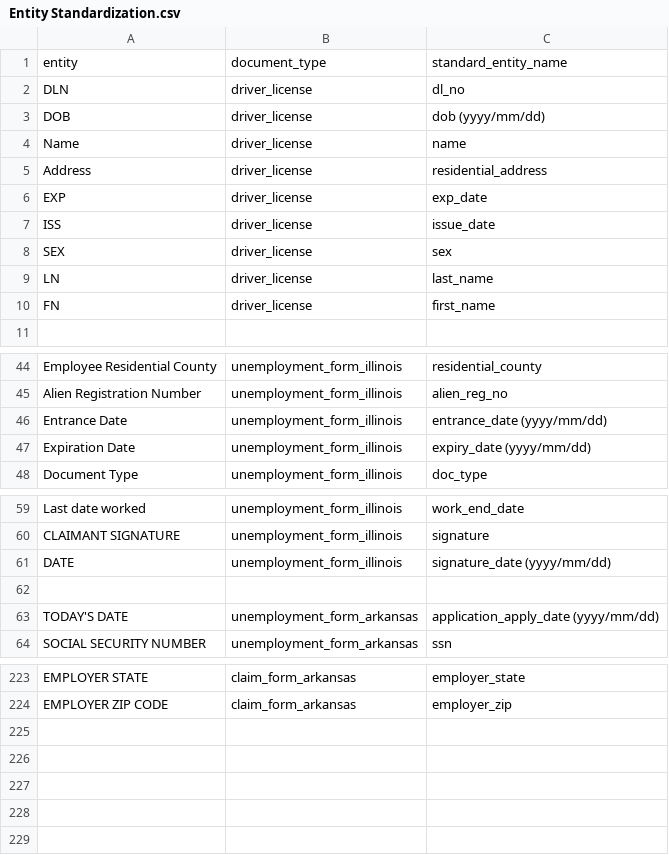
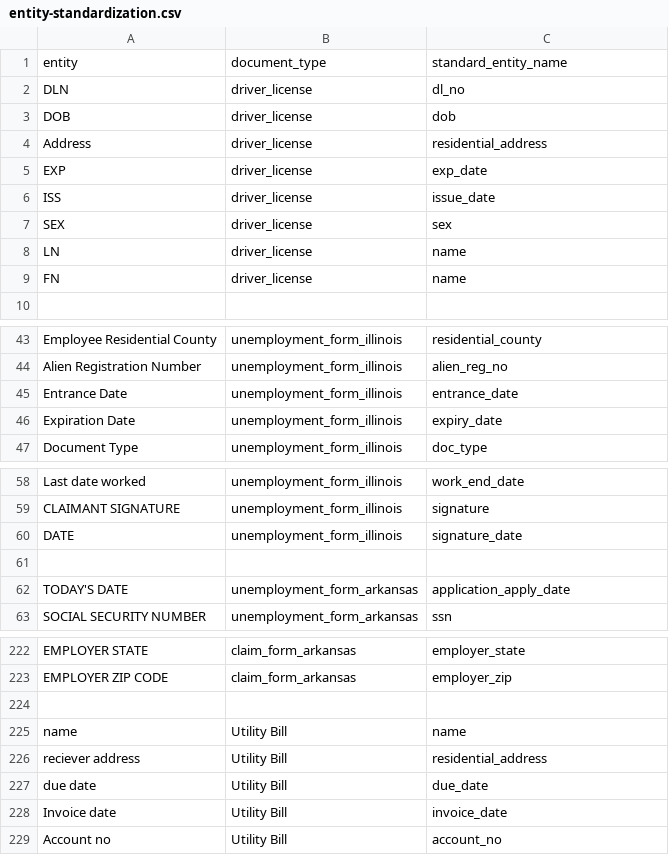
Before and after one commit to GoogleCloudPlatform/document-intake-accelerator, a CSV file: experimental/complete-extraction-framework/entity-standardization.csv (was experimental/complete-extraction-framework/Entity Standardization.csv), drawn as a sheet; only a part is shown, gaps mark what is left out; the diff covers the shown part only.

```diff
--- a/experimental/complete-extraction-framework/Entity Standardization.csv
+++ b/experimental/complete-extraction-framework/entity-standardization.csv
@@ -2,4 +2,3 @@ entity,document_type,standard_entity_name
 DLN,driver_license,dl_no
-DOB,driver_license,dob (yyyy/mm/dd)
-Name,driver_license,name
+DOB,driver_license,dob
 Address,driver_license,residential_address
@@ -8,4 +7,4 @@ ISS,driver_license,issue_date
 SEX,driver_license,sex
-LN,driver_license,last_name
-FN,driver_license,first_name
+LN,driver_license,name
+FN,driver_license,name
 ,,
@@ -45,4 +44,4 @@ Employee Residential County,unemployment_form_illinois,residential_county
 Alien Registration Number,unemployment_form_illinois,alien_reg_no
-Entrance Date,unemployment_form_illinois,entrance_date (yyyy/mm/dd)
-Expiration Date,unemployment_form_illinois,expiry_date (yyyy/mm/dd)
+Entrance Date,unemployment_form_illinois,entrance_date
+Expiration Date,unemployment_form_illinois,expiry_date
 Document Type,unemployment_form_illinois,doc_type
@@ -60,5 +59,5 @@ Last date worked,unemployment_form_illinois,work_end_date
 CLAIMANT SIGNATURE,unemployment_form_illinois,signature
-DATE,unemployment_form_illinois,signature_date (yyyy/mm/dd)
+DATE,unemployment_form_illinois,signature_date
 ,,
-TODAY'S DATE,unemployment_form_arkansas,application_apply_date (yyyy/mm/dd)
+TODAY'S DATE,unemployment_form_arkansas,application_apply_date
 SOCIAL SECURITY NUMBER,unemployment_form_arkansas,ssn
@@ -225 +224,7 @@ EMPLOYER STATE,claim_form_arkansas,employer_state
 EMPLOYER ZIP CODE,claim_form_arkansas,employer_zip
+,,
+name,Utility Bill,name
+reciever address,Utility Bill,residential_address
+due date,Utility Bill,due_date
+Invoice date,Utility Bill,invoice_date
+Account no,Utility Bill,account_no
```
Also changed, not shown: 7 edited cells elsewhere in this file, 4 other files.
